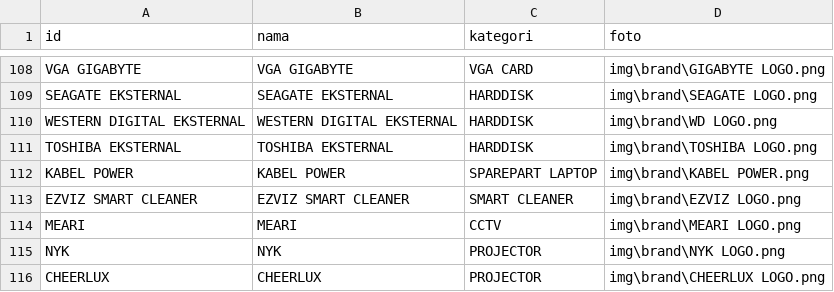
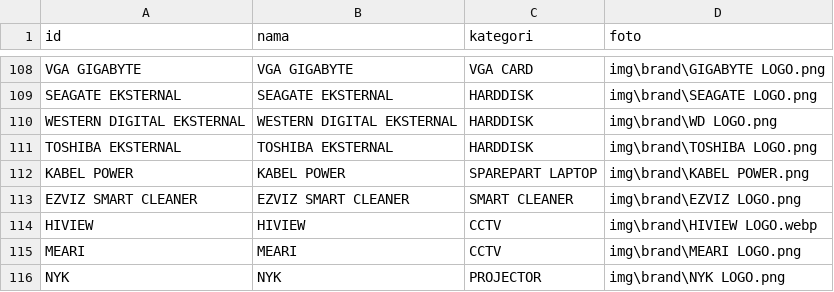
Before and after one commit to fendyfreelancestore/fendyfreelancestore, a CSV file: brand.csv, drawn as a sheet; only a part is shown, gaps mark what is left out; the shorter side is filled out with more unchanged rows.

```diff
--- a/brand.csv
+++ b/brand.csv
@@ -113,2 +113,3 @@ KABEL POWER,KABEL POWER,SPAREPART LAPTOP,img\brand\KABEL POWER.png
 EZVIZ SMART CLEANER,EZVIZ SMART CLEANER,SMART CLEANER,img\brand\EZVIZ LOGO.png
+HIVIEW,HIVIEW,CCTV,img\brand\HIVIEW LOGO.webp
 MEARI,MEARI,CCTV,img\brand\MEARI LOGO.png
```
Also changed, not shown: produk.csv.
